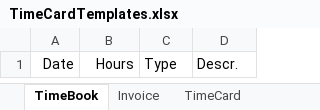
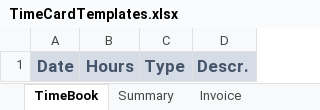
Before and after one commit to gcorron/TimeCard, an Excel workbook: TimeCard/Content/TimeCardTemplates.xlsx, sheet TimeBook, drawn as a sheet; values as stored, in another font and other column widths than the file's, no borders; the diff names each change by its address in the sheet, - before the commit and + after, or states it on an @@ line.

```diff
--- a/TimeCard/Content/TimeCardTemplates.xlsx (sheet TimeBook)
+++ b/TimeCard/Content/TimeCardTemplates.xlsx (sheet TimeBook)
+sheet tab: Summary
@@ A1:D1 fill: none → #D6DCE5, bold: off → on, text colour: black → #44546A, text size: larger @@
```
Also changed, not shown: 17 other files.
